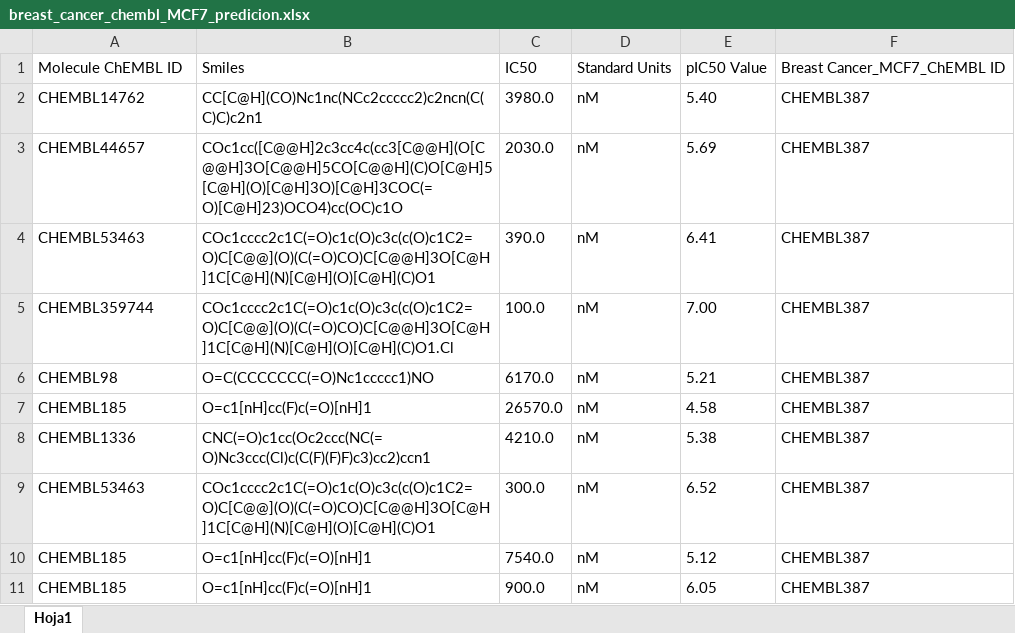
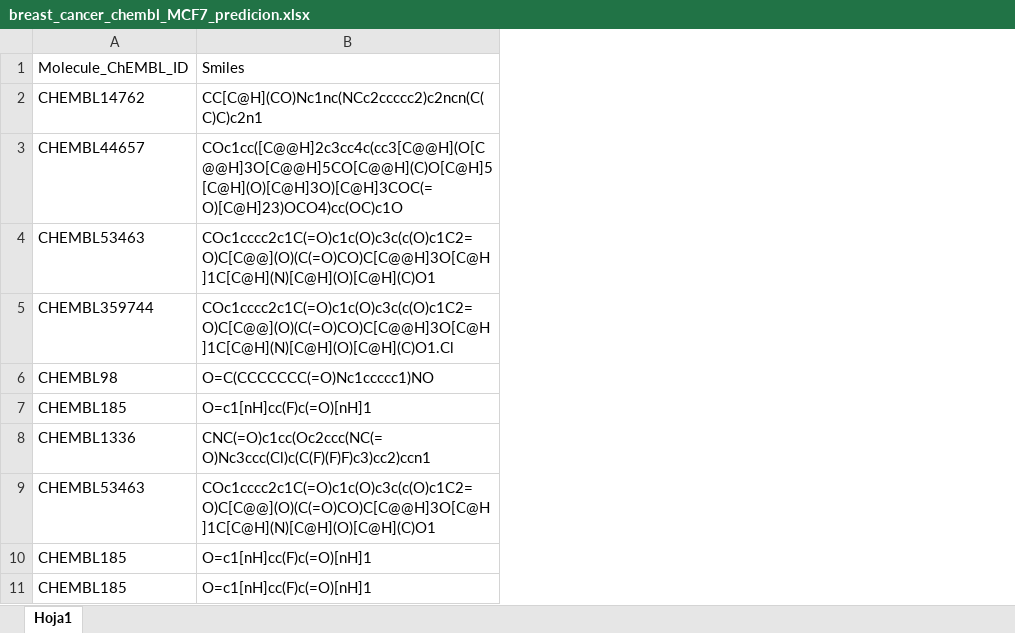
Before and after one commit to antonioagudo1960/Data, an Excel workbook: breast_cancer_chembl_MCF7_predicion.xlsx, sheet Hoja1, drawn as a sheet; only a part is shown; values as stored, in another font and other column widths than the file's, no borders; the diff names each change by its address in the sheet, - before the commit and + after, or states it on an @@ line.

Commit message:
Add files via upload

```diff
--- a/breast_cancer_chembl_MCF7_predicion.xlsx (sheet Hoja1)
+++ b/breast_cancer_chembl_MCF7_predicion.xlsx (sheet Hoja1)
-column C, rows 1-11: IC50 | 3980.0 | 2030.0 | 390.0 | 100.0 | 6170.0 | 26570.0 | 4210.0 | 300.0 | 7540.0 | 900.0
-column D, rows 1-11: Standard Units | nM | nM | nM | nM | nM | nM | nM | nM | nM | nM
-column E, rows 1-11: pIC50 Value | 5.40 | 5.69 | 6.41 | 7.00 | 5.21 | 4.58 | 5.38 | 6.52 | 5.12 | 6.05
-column F, rows 1-11: Breast Cancer_MCF7_ChEMBL ID | CHEMBL387 | CHEMBL387 | CHEMBL387 | CHEMBL387 | CHEMBL387 | CHEMBL387 | CHEMBL387 | CHEMBL387 | CHEMBL387 | CHEMBL387
-A1: Molecule ChEMBL ID
+A1: Molecule_ChEMBL_ID
```
